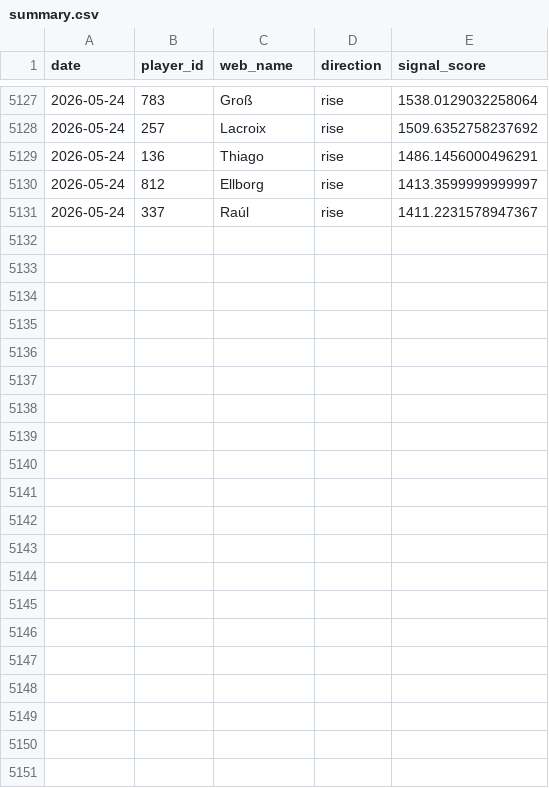
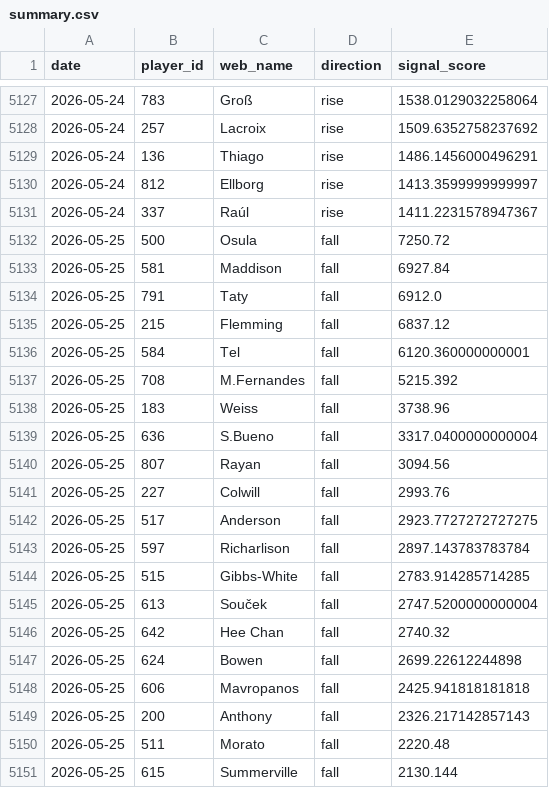
Before and after one commit to dauadaishaya9-lab/Fpl-price-predictor-, a CSV file: data/summary.csv, drawn as a sheet; only a part is shown, gaps mark what is left out; the diff names each change by its address in the sheet, - before the commit and + after, or states it on an @@ line.

```diff
--- a/data/summary.csv
+++ b/data/summary.csv
+row 5132: 2026-05-25 | 500 | Osula | fall | 7250.72
+row 5133: 2026-05-25 | 581 | Maddison | fall | 6927.84
+row 5134: 2026-05-25 | 791 | Taty | fall | 6912.0
+row 5135: 2026-05-25 | 215 | Flemming | fall | 6837.12
+row 5136: 2026-05-25 | 584 | Tel | fall | 6120.360000000001
+row 5137: 2026-05-25 | 708 | M.Fernandes | fall | 5215.392
+row 5138: 2026-05-25 | 183 | Weiss | fall | 3738.96
+row 5139: 2026-05-25 | 636 | S.Bueno | fall | 3317.0400000000004
+row 5140: 2026-05-25 | 807 | Rayan | fall | 3094.56
+row 5141: 2026-05-25 | 227 | Colwill | fall | 2993.76
+row 5142: 2026-05-25 | 517 | Anderson | fall | 2923.7727272727275
+row 5143: 2026-05-25 | 597 | Richarlison | fall | 2897.143783783784
+row 5144: 2026-05-25 | 515 | Gibbs-White | fall | 2783.914285714285
+row 5145: 2026-05-25 | 613 | Souček | fall | 2747.5200000000004
+row 5146: 2026-05-25 | 642 | Hee Chan | fall | 2740.32
+row 5147: 2026-05-25 | 624 | Bowen | fall | 2699.22612244898
+row 5148: 2026-05-25 | 606 | Mavropanos | fall | 2425.941818181818
+row 5149: 2026-05-25 | 200 | Anthony | fall | 2326.217142857143
+row 5150: 2026-05-25 | 511 | Morato | fall | 2220.48
+row 5151: 2026-05-25 | 615 | Summerville | fall | 2130.144
```
Also changed, not shown: data/evaluation.csv, data/last_prices.csv, 4 other files.
